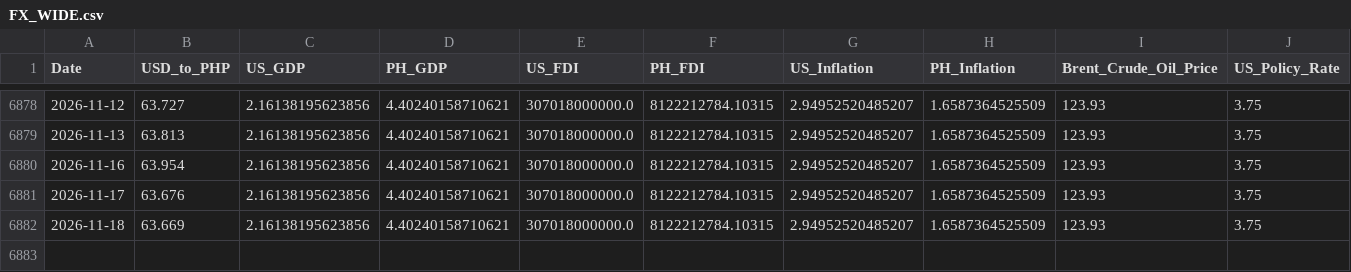
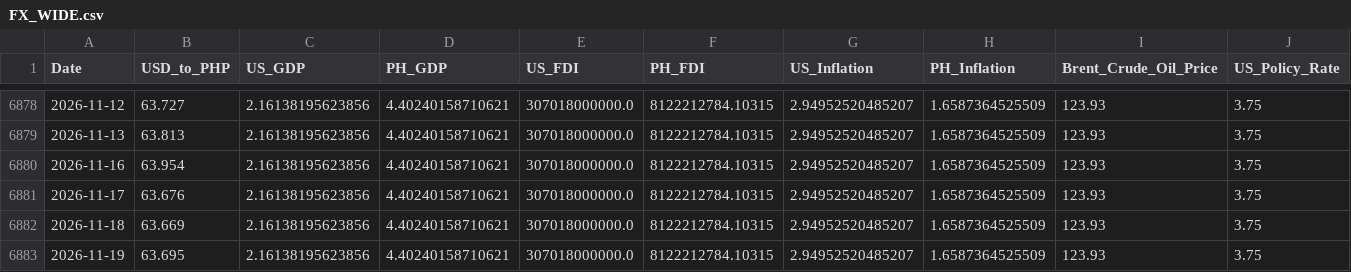
Before and after one commit to Forex-DataViz/forex-dashboard, a CSV file: FX_WIDE.csv, drawn as a sheet; only a part is shown, gaps mark what is left out; rows hold the shown columns only; the diff names each change by its address in the sheet, - before the commit and + after, or states it on an @@ line.

```diff
--- a/FX_WIDE.csv
+++ b/FX_WIDE.csv
+row 6883: 2026-11-19 | 63.695 | 2.16138195623856 | 4.40240158710621 | 307018000000.0 | 8122212784.10315 | 2.94952520485207 | 1.6587364525509 | 123.93 | 3.75
```
